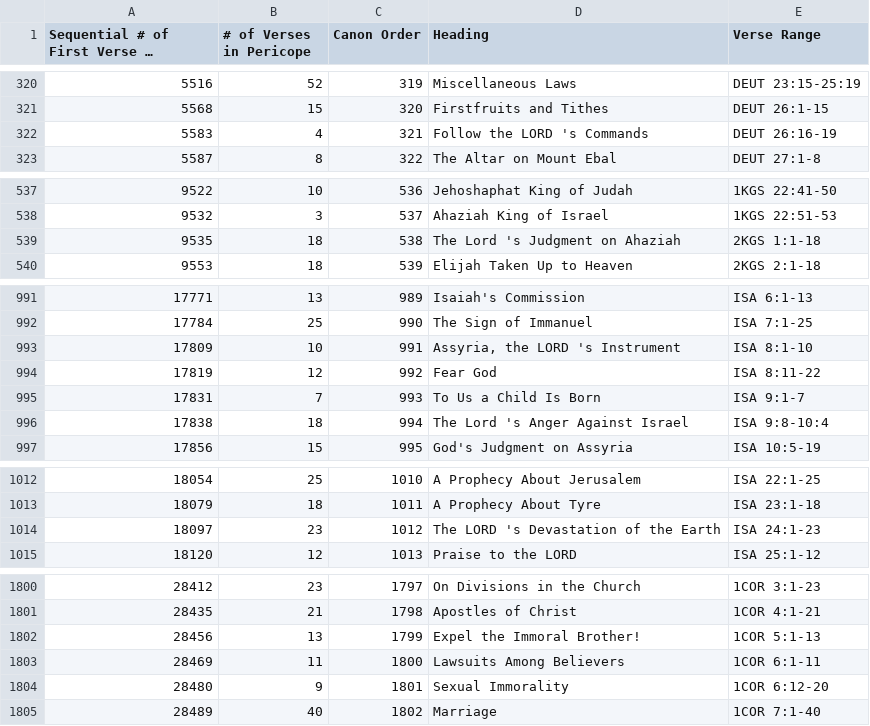
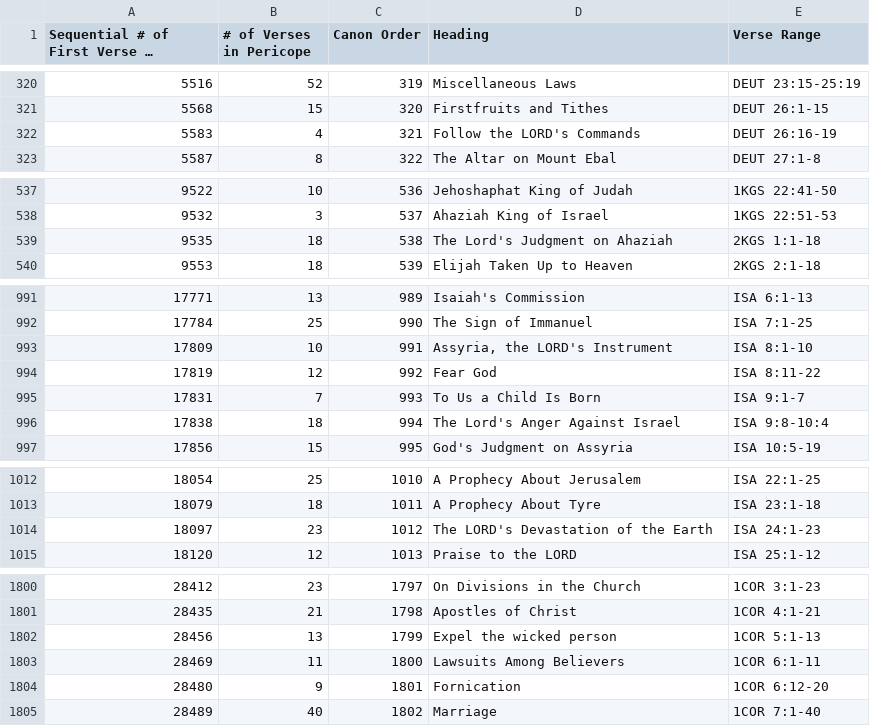
Before and after one commit to derde/kjvtex, a CSV file: tex/1526.Pericopes.csv, drawn as a sheet; only a part is shown, gaps mark what is left out; long unchanged cells end in …; the diff covers the shown part only; the diff names each change by its address in the sheet, - before the commit and + after, or states it on an @@ line.

Commit message:
some headings wrong

```diff
--- a/tex/1526.Pericopes.csv
+++ b/tex/1526.Pericopes.csv
-D322 (Heading): Follow the LORD 's Commands
+D322 (Heading): Follow the LORD's Commands
-D539 (Heading): The Lord 's Judgment on Ahaziah
+D539 (Heading): The Lord's Judgment on Ahaziah
-D993 (Heading): Assyria, the LORD 's Instrument
+D993 (Heading): Assyria, the LORD's Instrument
-D996 (Heading): The Lord 's Anger Against Israel
+D996 (Heading): The Lord's Anger Against Israel
-D1014 (Heading): The LORD 's Devastation of the Earth
+D1014 (Heading): The LORD's Devastation of the Earth
-D1802 (Heading): Expel the Immoral Brother!
+D1802 (Heading): Expel the wicked person
-D1804 (Heading): Sexual Immorality
+D1804 (Heading): Fornication
```
Also changed, not shown: 2 added rows and 22 edited cells elsewhere in this file.
